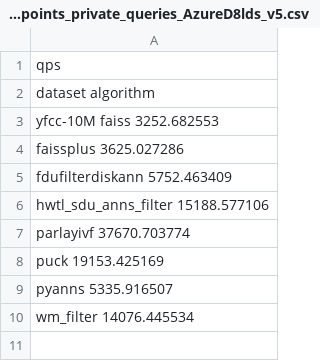
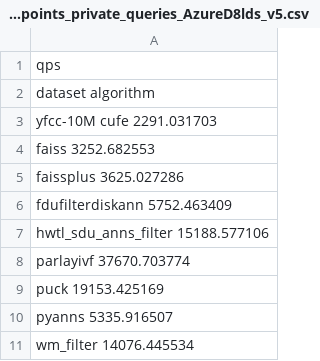
Before and after one commit to harsha-simhadri/big-ann-benchmarks, a CSV file: neurips23/filter/operating_points_private_queries_AzureD8lds_v5.csv, drawn as a sheet.

Commit message:
Update operating_points_private_queries_AzureD8lds_v5.csv

```diff
--- a/neurips23/filter/operating_points_private_queries_AzureD8lds_v5.csv
+++ b/neurips23/filter/operating_points_private_queries_AzureD8lds_v5.csv
@@ -2,3 +2,4 @@
 dataset  algorithm
-yfcc-10M faiss                  3252.682553
+yfcc-10M cufe                   2291.031703
+         faiss                  3252.682553
          faissplus              3625.027286
```
